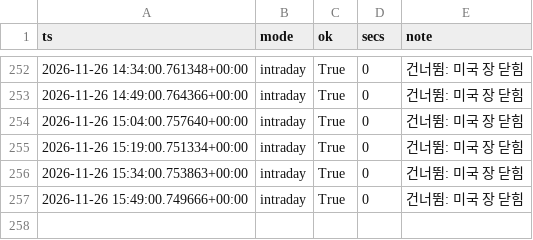
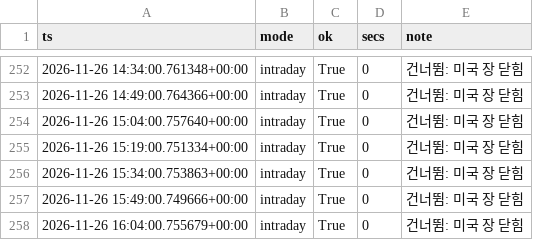
Before and after one commit to rlagustn92/retail-sentiment, a CSV file: runs.csv, drawn as a sheet; only a part is shown, gaps mark what is left out; the diff names each change by its address in the sheet, - before the commit and + after, or states it on an @@ line.

Commit message:
data 2026-11-26T16:04Z us

```diff
--- a/runs.csv
+++ b/runs.csv
+row 258: 2026-11-26 16:04:00.755679+00:00 | intraday | True | 0 | 건너뜀: 미국 장 닫힘
```
